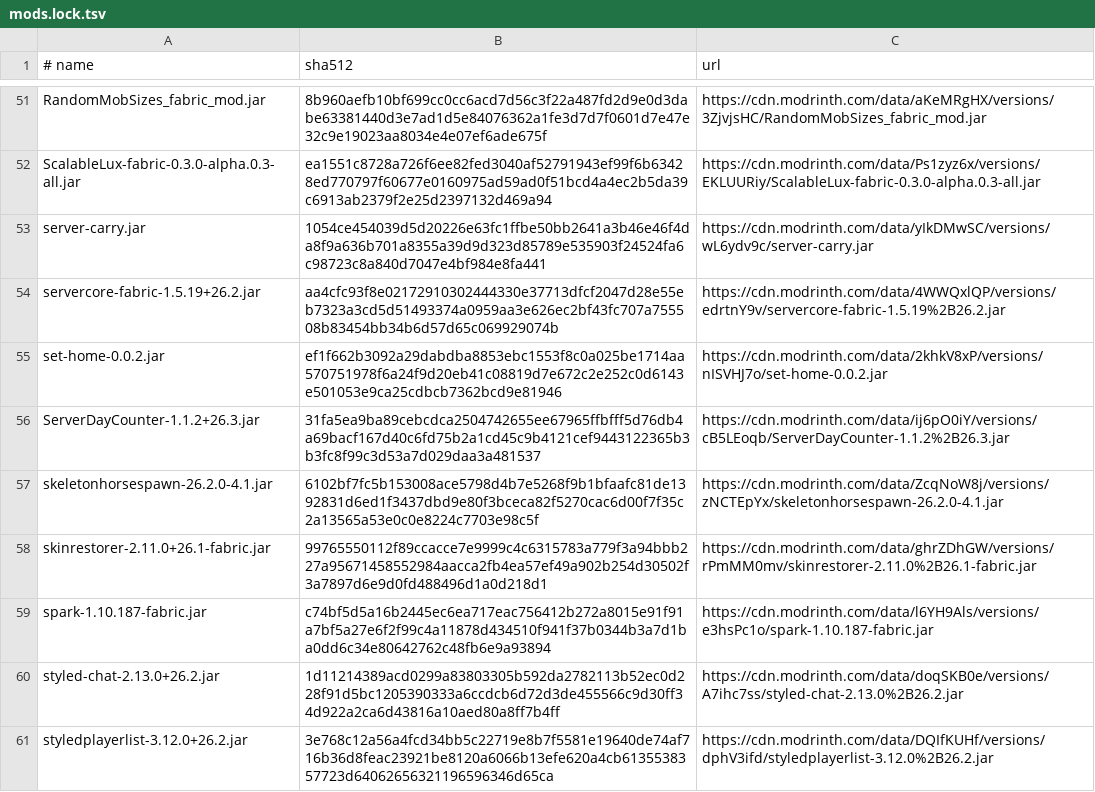
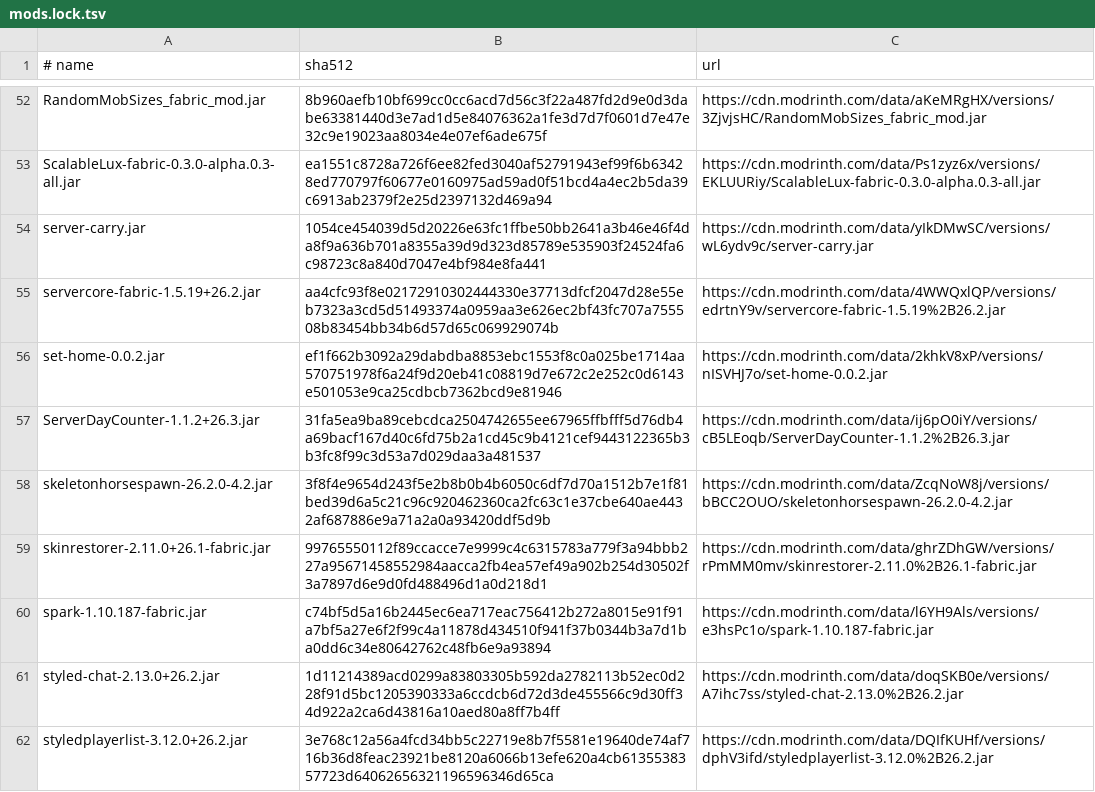
Before and after one commit to rxdo5/MCServerKits, a TSV file: mc26.2_fabric0.19.5_vanilla_plus_v2/mods.lock.tsv, drawn as a sheet; only a part is shown, gaps mark what is left out; the diff covers the shown part only.

```diff
--- a/mc26.2_fabric0.19.5_vanilla_plus_v2/mods.lock.tsv
+++ b/mc26.2_fabric0.19.5_vanilla_plus_v2/mods.lock.tsv
@@ -56,3 +57,3 @@ set-home-0.0.2.jar	ef1f662b3092a29dabdba8853ebc1553f8c0a025be1714aa570751978f6a2
 ServerDayCounter-1.1.2+26.3.jar	31fa5ea9ba89cebcdca2504742655ee67965ffbfff5d76db4a69bacf167d40c6fd75b2a1cd45c9b4121cef9443122365b3b3fc8f99c3d53a7d029daa3a481537	https://cdn.modrinth.com/data/ij6pO0iY/versions/cB5LEoqb/ServerDayCounter-1.1.2%2B26.3.jar
-skeletonhorsespawn-26.2.0-4.1.jar	6102bf7fc5b153008ace5798d4b7e5268f9b1bfaafc81de1392831d6ed1f3437dbd9e80f3bceca82f5270cac6d00f7f35c2a13565a53e0c0e8224c7703e98c5f	https://cdn.modrinth.com/data/ZcqNoW8j/versions/zNCTEpYx/skeletonhorsespawn-26.2.0-4.1.jar
+skeletonhorsespawn-26.2.0-4.2.jar	3f8f4e9654d243f5e2b8b0b4b6050c6df7d70a1512b7e1f81bed39d6a5c21c96c920462360ca2fc63c1e37cbe640ae4432af687886e9a71a2a0a93420ddf5d9b	https://cdn.modrinth.com/data/ZcqNoW8j/versions/bBCC2OUO/skeletonhorsespawn-26.2.0-4.2.jar
 skinrestorer-2.11.0+26.1-fabric.jar	99765550112f89ccacce7e9999c4c6315783a779f3a94bbb227a95671458552984aacca2fb4ea57ef49a902b254d30502f3a7897d6e9d0fd488496d1a0d218d1	https://cdn.modrinth.com/data/ghrZDhGW/versions/rPmMM0mv/skinrestorer-2.11.0%2B26.1-fabric.jar
```
Also changed, not shown: 1 added row and 27 edited cells elsewhere in this file, mc26.2_fabric0.19.5_vanilla_plus_v2/mods-audit.csv, 1 other file.
